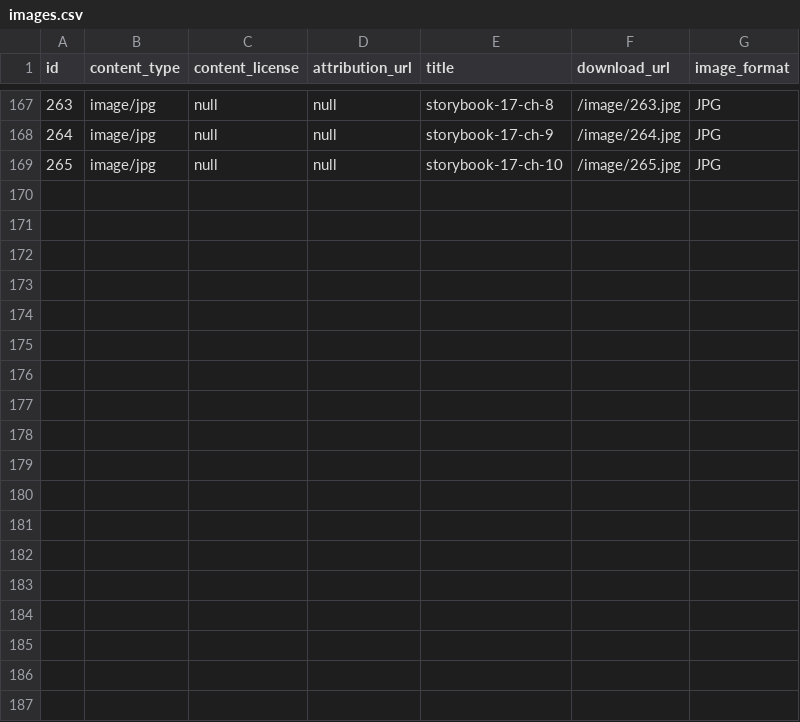
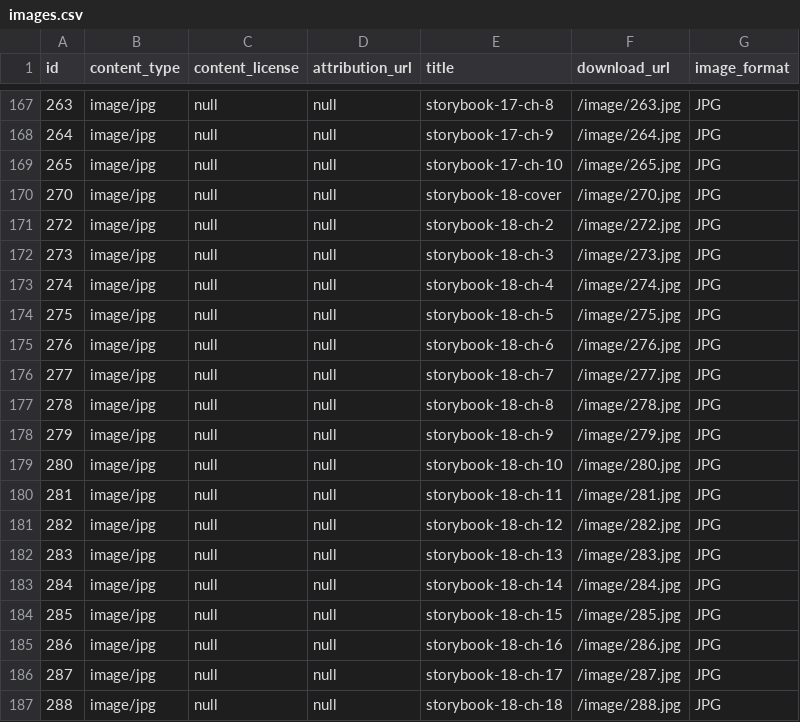
Before and after one commit to elimu-ai/webapp, a CSV file: src/main/resources/db/content_TEST/hin/images.csv, drawn as a sheet; only a part is shown, gaps mark what is left out; the diff names each change by its address in the sheet, - before the commit and + after, or states it on an @@ line.

Commit message:
#743 Added Hindi storybook

```diff
--- a/src/main/resources/db/content_TEST/hin/images.csv
+++ b/src/main/resources/db/content_TEST/hin/images.csv
+row 170: 270 | image/jpg | null | null | storybook-18-cover | /image/270.jpg | JPG
+row 171: 272 | image/jpg | null | null | storybook-18-ch-2 | /image/272.jpg | JPG
+row 172: 273 | image/jpg | null | null | storybook-18-ch-3 | /image/273.jpg | JPG
+row 173: 274 | image/jpg | null | null | storybook-18-ch-4 | /image/274.jpg | JPG
+row 174: 275 | image/jpg | null | null | storybook-18-ch-5 | /image/275.jpg | JPG
+row 175: 276 | image/jpg | null | null | storybook-18-ch-6 | /image/276.jpg | JPG
+row 176: 277 | image/jpg | null | null | storybook-18-ch-7 | /image/277.jpg | JPG
+row 177: 278 | image/jpg | null | null | storybook-18-ch-8 | /image/278.jpg | JPG
+row 178: 279 | image/jpg | null | null | storybook-18-ch-9 | /image/279.jpg | JPG
+row 179: 280 | image/jpg | null | null | storybook-18-ch-10 | /image/280.jpg | JPG
+row 180: 281 | image/jpg | null | null | storybook-18-ch-11 | /image/281.jpg | JPG
+row 181: 282 | image/jpg | null | null | storybook-18-ch-12 | /image/282.jpg | JPG
+row 182: 283 | image/jpg | null | null | storybook-18-ch-13 | /image/283.jpg | JPG
+row 183: 284 | image/jpg | null | null | storybook-18-ch-14 | /image/284.jpg | JPG
+row 184: 285 | image/jpg | null | null | storybook-18-ch-15 | /image/285.jpg | JPG
+row 185: 286 | image/jpg | null | null | storybook-18-ch-16 | /image/286.jpg | JPG
+row 186: 287 | image/jpg | null | null | storybook-18-ch-17 | /image/287.jpg | JPG
+row 187: 288 | image/jpg | null | null | storybook-18-ch-18 | /image/288.jpg | JPG
```
Also changed, not shown: src/main/resources/db/content_TEST/hin/allophones.csv, src/main/resources/db/content_TEST/hin/emojis.csv, 2 other files.
